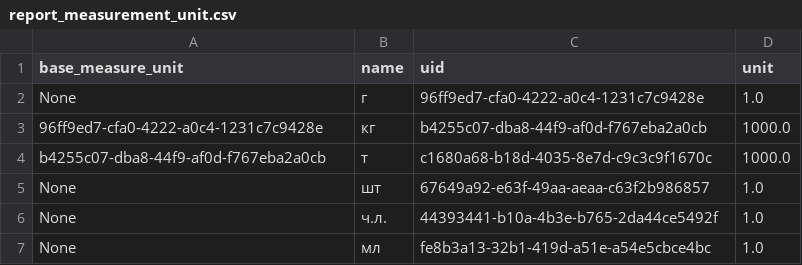
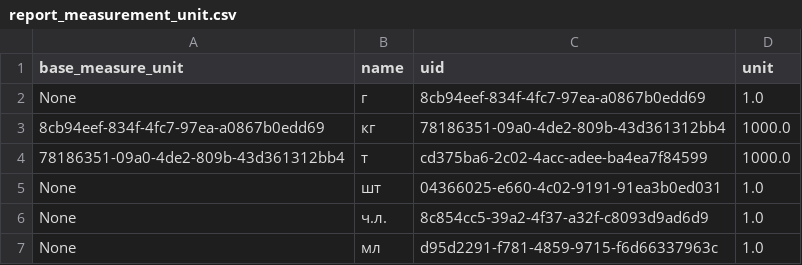
Before and after one commit to vladnov138/business_system, a CSV file: reports/report_measurement_unit.csv, drawn as a sheet.

```diff
--- a/reports/report_measurement_unit.csv
+++ b/reports/report_measurement_unit.csv
@@ -1,7 +1,7 @@
 base_measure_unit;name;uid;unit;
-None;г;96ff9ed7-cfa0-4222-a0c4-1231c7c9428e;1.0;
-96ff9ed7-cfa0-4222-a0c4-1231c7c9428e;кг;b4255c07-dba8-44f9-af0d-f767eba2a0cb;1000.0;
-b4255c07-dba8-44f9-af0d-f767eba2a0cb;т;c1680a68-b18d-4035-8e7d-c9c3c9f1670c;1000.0;
-None;шт;67649a92-e63f-49aa-aeaa-c63f2b986857;1.0;
-None;ч.л.;44393441-b10a-4b3e-b765-2da44ce5492f;1.0;
-None;мл;fe8b3a13-32b1-419d-a51e-a54e5cbce4bc;1.0;
+None;г;8cb94eef-834f-4fc7-97ea-a0867b0edd69;1.0;
+8cb94eef-834f-4fc7-97ea-a0867b0edd69;кг;78186351-09a0-4de2-809b-43d361312bb4;1000.0;
+78186351-09a0-4de2-809b-43d361312bb4;т;cd375ba6-2c02-4acc-adee-ba4ea7f84599;1000.0;
+None;шт;04366025-e660-4c02-9191-91ea3b0ed031;1.0;
+None;ч.л.;8c854cc5-39a2-4f37-a32f-c8093d9ad6d9;1.0;
+None;мл;d95d2291-f781-4859-9715-f6d66337963c;1.0;
```
Also changed, not shown: reports/report_nomenclature.csv, 9 other files.
